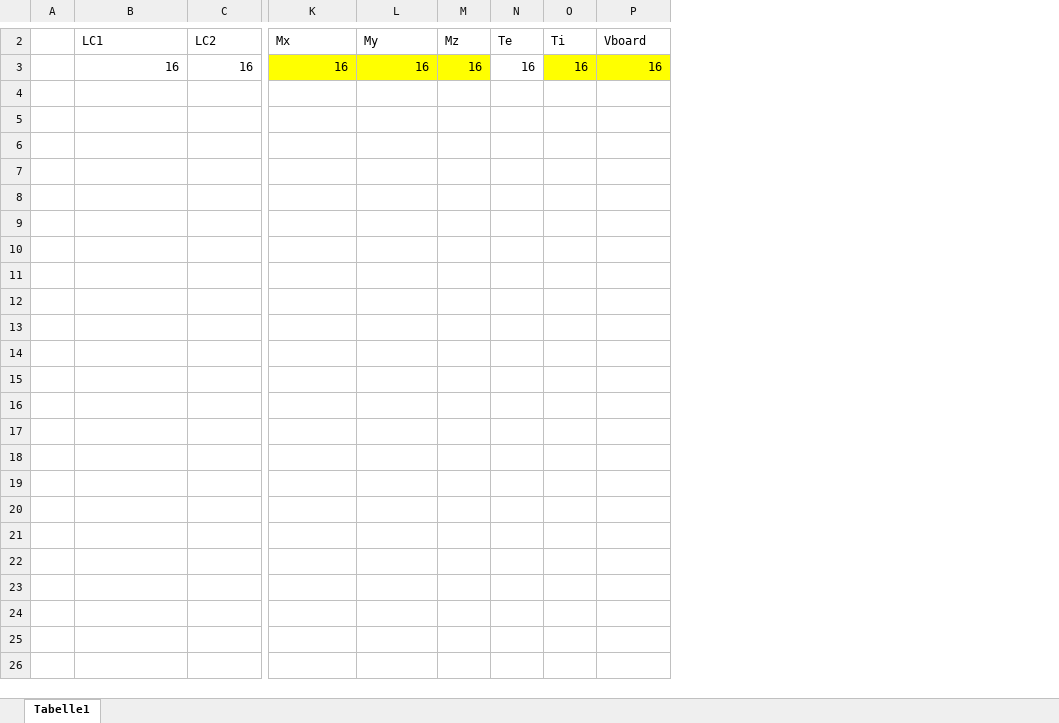
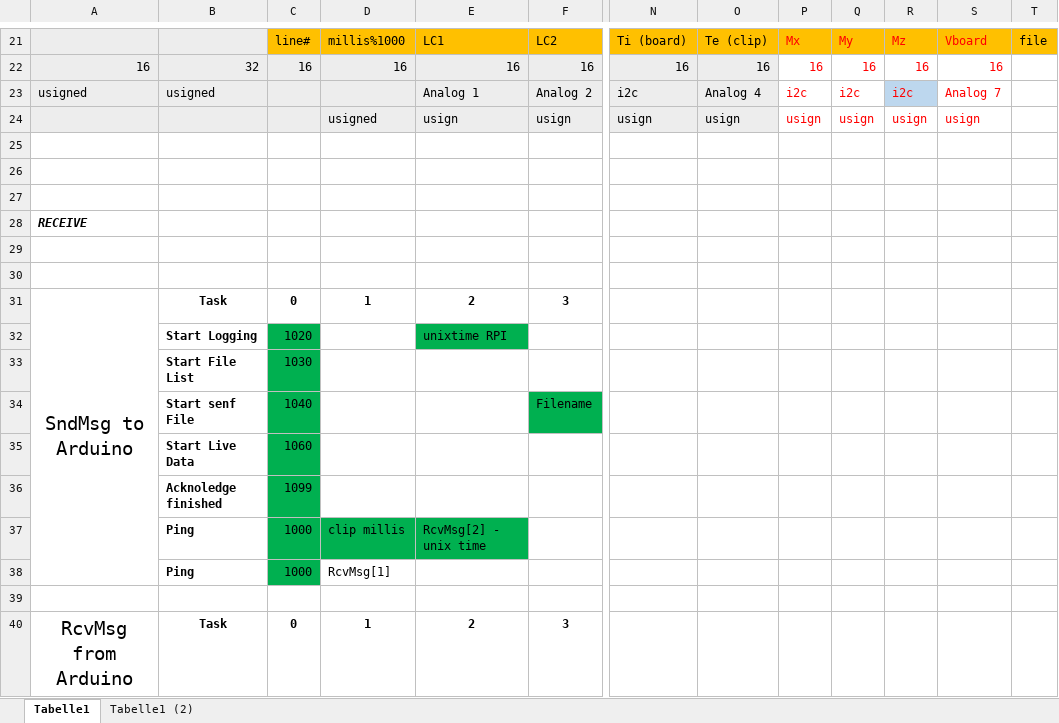
Before and after one commit to nomad375/MesskluppeMaster, an Excel workbook: Documentation/data structure.xlsx, sheet Tabelle1, drawn as a sheet; only a part is shown, gaps mark what is left out; values as stored, in another font and other column widths than the file's, no borders; removed rows and columns are numbered as before the commit, all else as after; rows hold the shown columns only; the diff covers the shown part only; the diff names each change by its address in the sheet, - before the commit and + after, or states it on an @@ line.

```diff
--- a/Documentation/data structure.xlsx (sheet Tabelle1)
+++ b/Documentation/data structure.xlsx (sheet Tabelle1)
+sheet tab: Tabelle1 (2)
-column A, empty
+column A, row 22: 16
+column B, row 22: 32
+column C, rows 21-22: line# | 16
+column D, rows 21-22: millis%1000 | 16
+column T, row 21: file
-E21:S21 fill: none
+E21:S21 fill: #FFC000
-N21: Mx
+N21: Ti (board)
-O21: My
+O21: Te (clip)
-P21: Mz
+P21: Mx
-P21:S22 text colour: black
+P21:S22 text colour: #FF0000
-Q21: Te
+Q21: My
-R21: Ti
+R21: Mz
-E22:F22 fill: none
+E22:F22 fill: #EDEDED
-N22:O22 fill: #FFFF00
+N22:O22 fill: #EDEDED
-P22 fill: #FFFF00
+P22 fill: none
-R22:S22 fill: #FFFF00
+R22:S22 fill: none
+row 23: usigned | usigned |  |  | Analog 1 | Analog 2 | i2c | Analog 4 | i2c | i2c | i2c | Analog 7
+row 24:  |  |  | usigned | usign | usign | usign | usign | usign | usign | usign | usign
+row 25: (empty)
+row 26: (empty)
+row 27: (empty)
+row 28: RECEIVE
+row 29: (empty)
+row 30: (empty)
+row 31: SndMsg to Arduino | Task | 0 | 1 | 2 | 3
+row 32:  | Start Logging | 1020 |  | unixtime RPI
+row 33:  | Start File List | 1030
+row 34:  | Start senf File | 1040 |  |  | Filename
+row 35:  | Start Live Data | 1060
+row 36:  | Acknoledge finished | 1099
+row 37:  | Ping | 1000 | clip millis | RcvMsg[2] - unix time
+row 38:  | Ping | 1000 | RcvMsg[1]
+row 39: (empty)
+row 40: RcvMsg from Arduino | Task | 0 | 1 | 2 | 3
```
Also changed, not shown: 25 added rows and cell formats elsewhere in this sheet, 38 other files.
